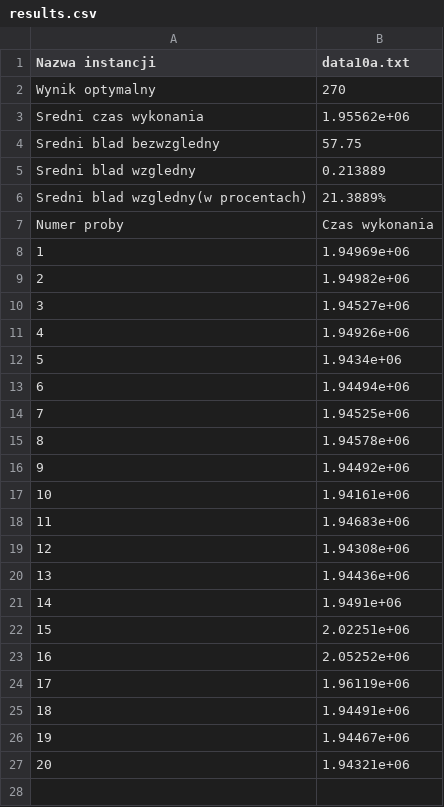
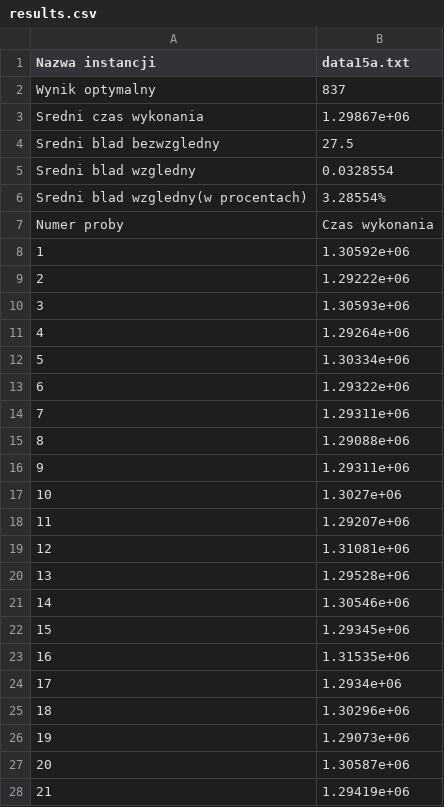
Before and after one commit to Kubste/PEA3, a CSV file: cmake-build-debug/files/results.csv, drawn as a sheet; only a part is shown; the diff covers the shown part only.

```diff
--- a/cmake-build-debug/files/results.csv
+++ b/cmake-build-debug/files/results.csv
@@ -1,27 +1,28 @@
-Nazwa instancji,data10a.txt
-Wynik optymalny,270
-Sredni czas wykonania,1.95562e+06
-Sredni blad bezwzgledny,57.75
-Sredni blad wzgledny,0.213889
-Sredni blad wzgledny(w procentach),21.3889%
+Nazwa instancji,data15a.txt
+Wynik optymalny,837
+Sredni czas wykonania,1.29867e+06
+Sredni blad bezwzgledny,27.5
+Sredni blad wzgledny,0.0328554
+Sredni blad wzgledny(w procentach),3.28554%
 Numer proby,Czas wykonania
-1,1.94969e+06
-2,1.94982e+06
-3,1.94527e+06
-4,1.94926e+06
-5,1.9434e+06
-6,1.94494e+06
-7,1.94525e+06
-8,1.94578e+06
-9,1.94492e+06
-10,1.94161e+06
-11,1.94683e+06
-12,1.94308e+06
-13,1.94436e+06
-14,1.9491e+06
-15,2.02251e+06
-16,2.05252e+06
-17,1.96119e+06
-18,1.94491e+06
-19,1.94467e+06
-20,1.94321e+06
+1,1.30592e+06
+2,1.29222e+06
+3,1.30593e+06
+4,1.29264e+06
+5,1.30334e+06
+6,1.29322e+06
+7,1.29311e+06
+8,1.29088e+06
+9,1.29311e+06
+10,1.3027e+06
+11,1.29207e+06
+12,1.31081e+06
+13,1.29528e+06
+14,1.30546e+06
+15,1.29345e+06
+16,1.31535e+06
+17,1.2934e+06
+18,1.30296e+06
+19,1.29073e+06
+20,1.30587e+06
+21,1.29419e+06
```
Also changed, not shown: 79 added rows elsewhere in this file, 10 other files.
